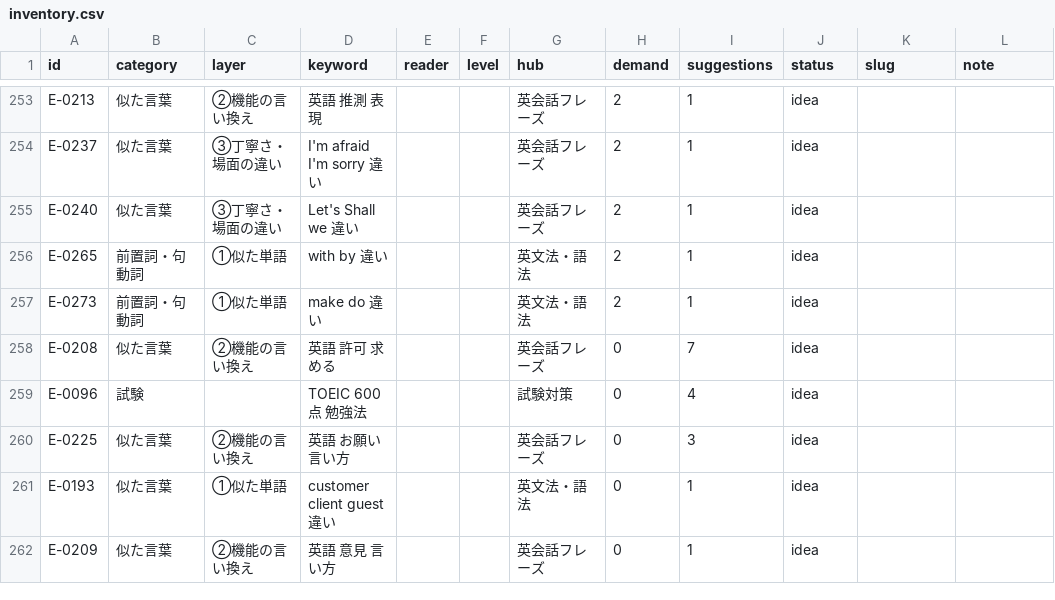
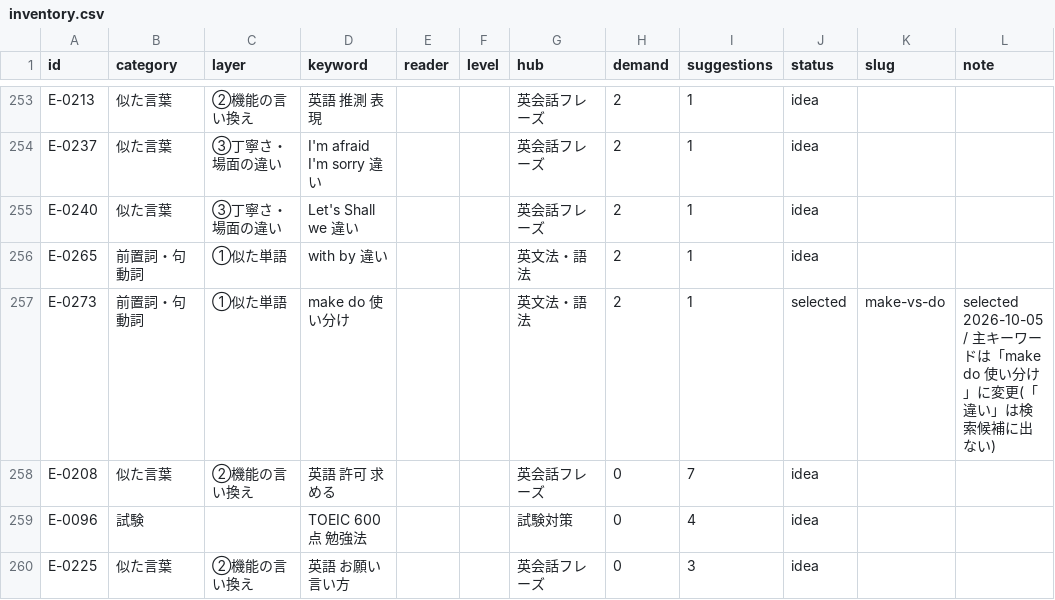
Before and after one commit to Kazy1230/ManaVillage, a CSV file: web/content/planning/inventory.csv, drawn as a sheet; only a part is shown, gaps mark what is left out; the shorter side is filled out with more unchanged rows.

```diff
--- a/web/content/planning/inventory.csv
+++ b/web/content/planning/inventory.csv
@@ -256,3 +256,3 @@ E-0240,似た言葉,③丁寧さ・場面の違い,Let's Shall we 違い,,,英
 E-0265,前置詞・句動詞,①似た単語,with by 違い,,,英文法・語法,2,1,idea,,
-E-0273,前置詞・句動詞,①似た単語,make do 違い,,,英文法・語法,2,1,idea,,
+E-0273,前置詞・句動詞,①似た単語,make do 使い分け,,,英文法・語法,2,1,selected,make-vs-do,selected 2026-10-05 / 主キーワードは「make do 使い分け」に変更(「違い」は検索候補に出ない)
 E-0208,似た言葉,②機能の言い換え,英語 許可 求める,,,英会話フレーズ,0,7,idea,,
```
Also changed, not shown: 2 other files.
